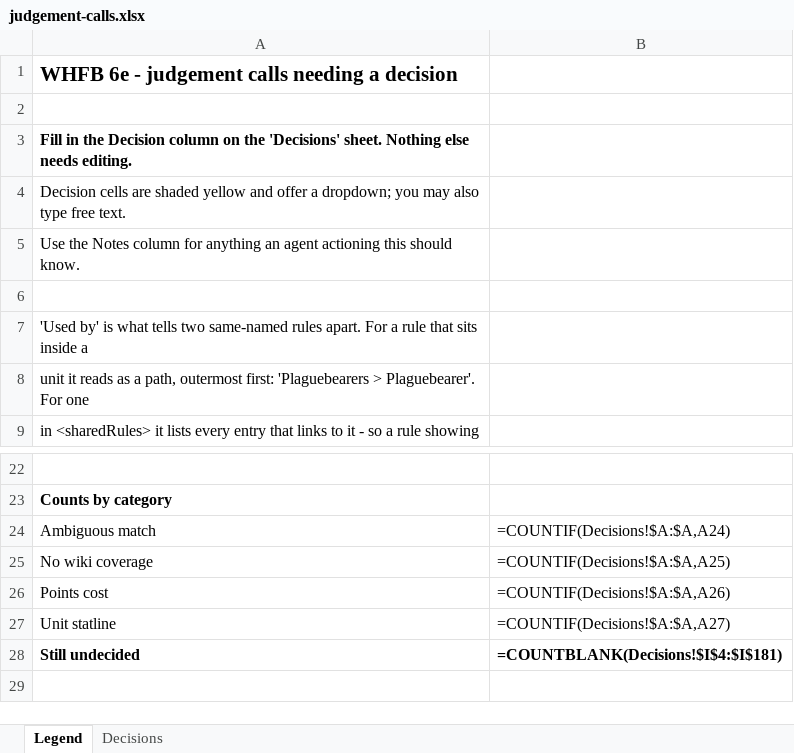
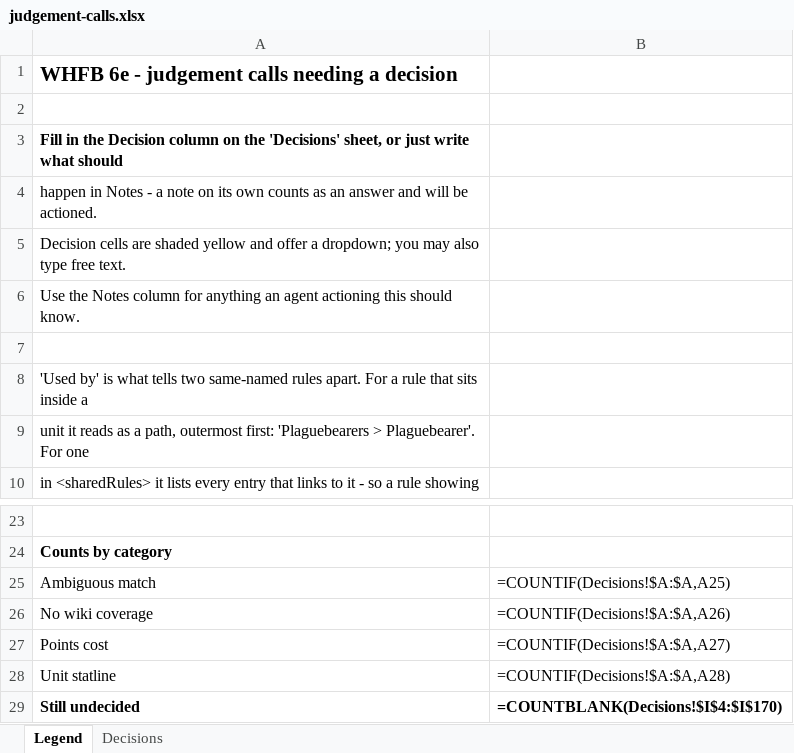
Before and after one commit to TomBombadillo91/WHFB6eBattlescribe, an Excel workbook: docs/judgement-calls.xlsx, sheet Legend, drawn as a sheet; only a part is shown, gaps mark what is left out; values as stored, in another font and other column widths than the file's, no borders; formulas without a stored value are shown as written; addresses are those after the commit; the diff names each change by its address in the sheet, - before the commit and + after, or states it on an @@ line.

```diff
--- a/docs/judgement-calls.xlsx (sheet Legend)
+++ b/docs/judgement-calls.xlsx (sheet Legend)
-A3: …the 'Decisions' sheet. Nothing else needs editing.
+A3: …the 'Decisions' sheet, or just write what should
+row 4: happen in Notes - a note on its own counts as an answer and will be actioned.
-B25: =COUNTIF(Decisions!$A:$A,A24)
+B25: =COUNTIF(Decisions!$A:$A,A25)
-B26: =COUNTIF(Decisions!$A:$A,A25)
+B26: =COUNTIF(Decisions!$A:$A,A26)
-B27: =COUNTIF(Decisions!$A:$A,A26)
+B27: =COUNTIF(Decisions!$A:$A,A27)
-B28: =COUNTIF(Decisions!$A:$A,A27)
+B28: =COUNTIF(Decisions!$A:$A,A28)
-B29: =COUNTBLANK(Decisions!$I$4:$I$181)
+B29: =COUNTBLANK(Decisions!$I$4:$I$170)
```
Also changed, not shown: sheet Decisions, 15 other files.
